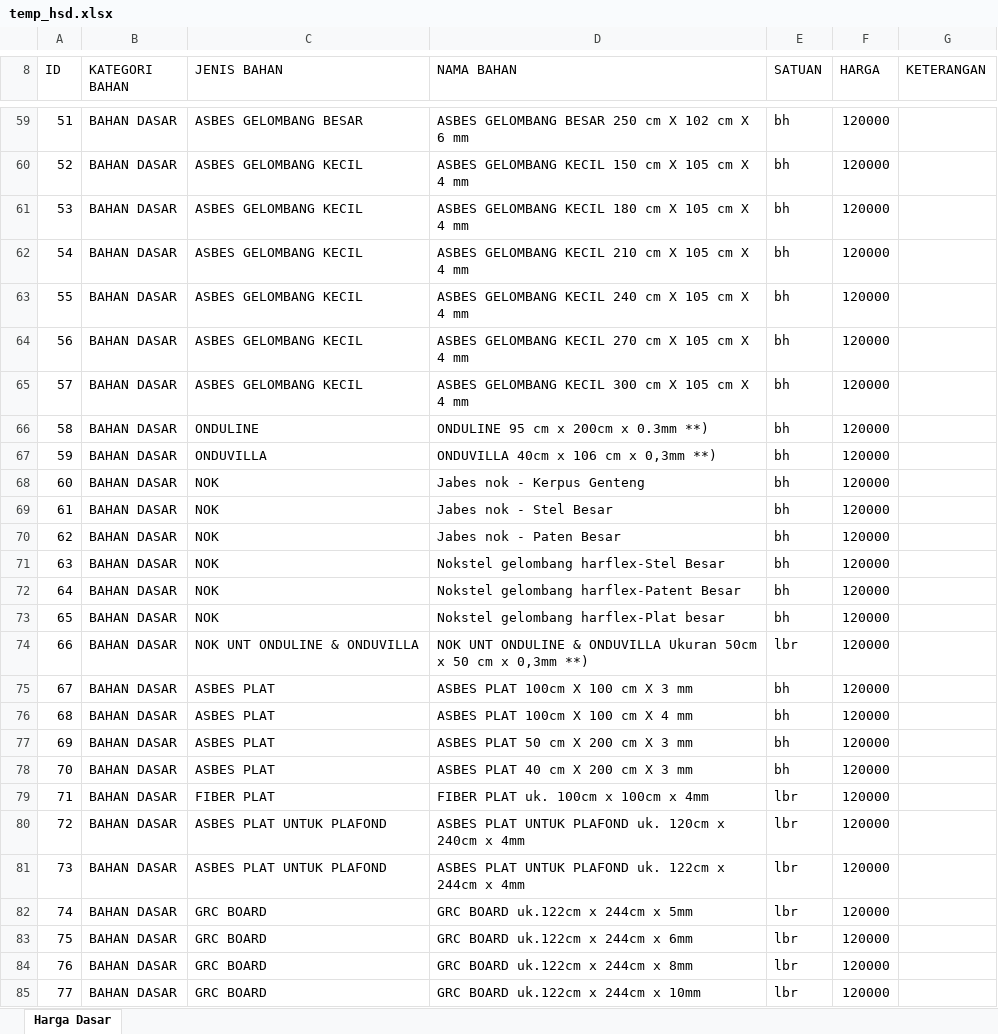
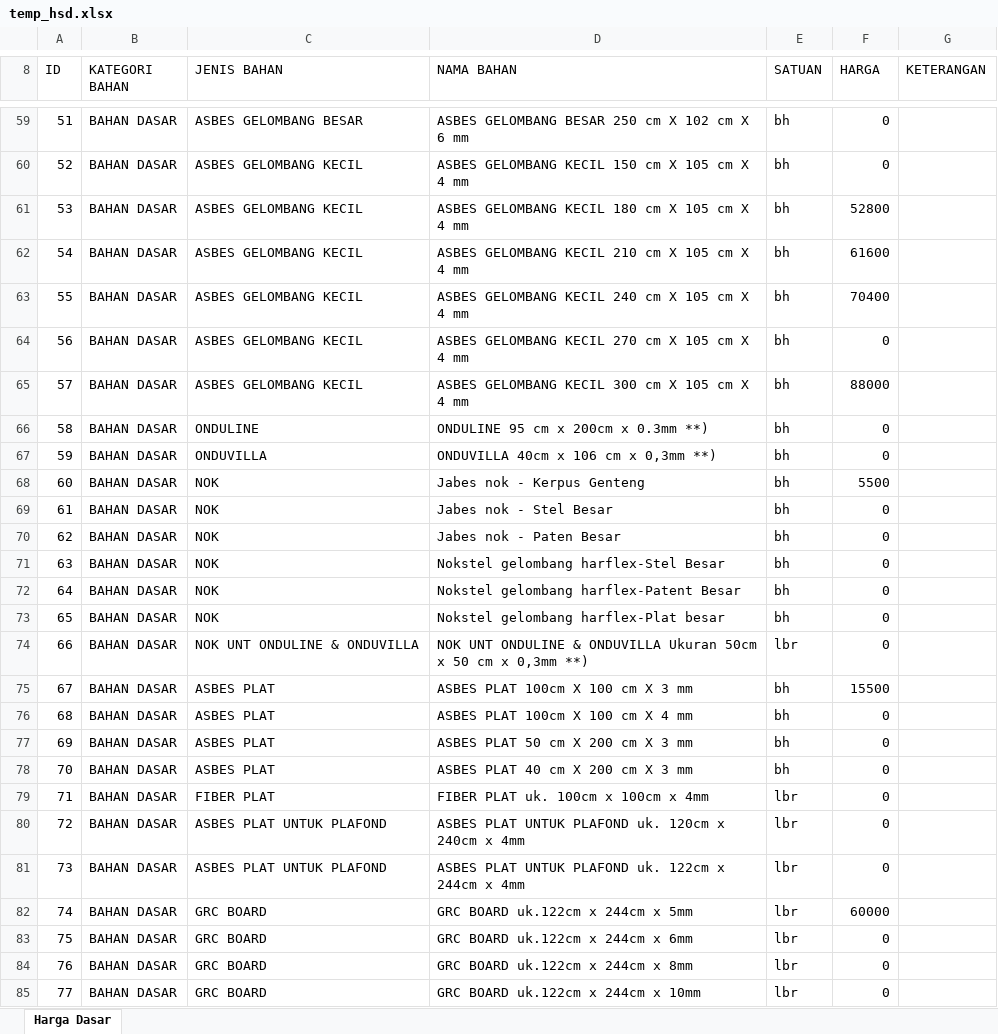
Before and after one commit to bhagas/sjk, an Excel workbook: public/excel/temp_hsd.xlsx, sheet Harga Dasar, drawn as a sheet; only a part is shown, gaps mark what is left out; values as stored, in another font and other column widths than the file's, no borders; the diff covers the shown part only; the diff names each change by its address in the sheet, - before the commit and + after, or states it on an @@ line.

```diff
--- a/public/excel/temp_hsd.xlsx (sheet Harga Dasar)
+++ b/public/excel/temp_hsd.xlsx (sheet Harga Dasar)
-F59:F60 (HARGA): 120000
+F59:F60 (HARGA): 0
-F61 (HARGA): 120000
+F61 (HARGA): 52800
-F62 (HARGA): 120000
+F62 (HARGA): 61600
-F63 (HARGA): 120000
+F63 (HARGA): 70400
-F64 (HARGA): 120000
+F64 (HARGA): 0
-F65 (HARGA): 120000
+F65 (HARGA): 88000
-F66:F67 (HARGA): 120000
+F66:F67 (HARGA): 0
-F68 (HARGA): 120000
+F68 (HARGA): 5500
-F69:F74 (HARGA): 120000
+F69:F74 (HARGA): 0
-F75 (HARGA): 120000
+F75 (HARGA): 15500
-F76:F81 (HARGA): 120000
+F76:F81 (HARGA): 0
-F82 (HARGA): 120000
+F82 (HARGA): 60000
-F83:F85 (HARGA): 120000
+F83:F85 (HARGA): 0
```
Also changed, not shown: 70 added rows, 4 removed rows, 945 edited cells and row numbers in column A elsewhere in this sheet, 20 other files.
